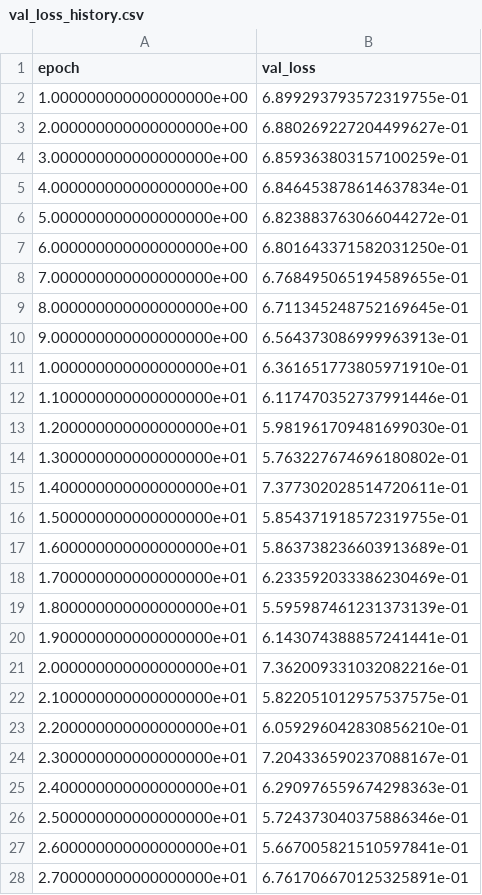
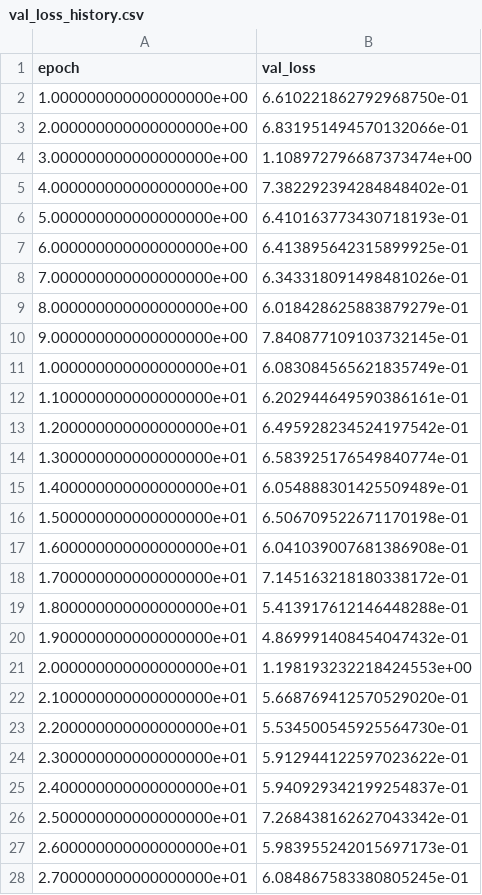
Before and after one commit to ShenChenkai/BrainCLIP, a CSV file: BrainGB-master/val_loss_history.csv, drawn as a sheet; only a part is shown; the diff covers the shown part only.

```diff
--- a/BrainGB-master/val_loss_history.csv
+++ b/BrainGB-master/val_loss_history.csv
@@ -1,28 +1,28 @@
 epoch,val_loss
-1.000000000000000000e+00,6.899293793572319755e-01
-2.000000000000000000e+00,6.880269227204499627e-01
-3.000000000000000000e+00,6.859363803157100259e-01
-4.000000000000000000e+00,6.846453878614637834e-01
-5.000000000000000000e+00,6.823883763066044272e-01
-6.000000000000000000e+00,6.801643371582031250e-01
-7.000000000000000000e+00,6.768495065194589655e-01
-8.000000000000000000e+00,6.711345248752169645e-01
-9.000000000000000000e+00,6.564373086999963913e-01
-1.000000000000000000e+01,6.361651773805971910e-01
-1.100000000000000000e+01,6.117470352737991446e-01
-1.200000000000000000e+01,5.981961709481699030e-01
-1.300000000000000000e+01,5.763227674696180802e-01
-1.400000000000000000e+01,7.377302028514720611e-01
-1.500000000000000000e+01,5.854371918572319755e-01
-1.600000000000000000e+01,5.863738236603913689e-01
-1.700000000000000000e+01,6.233592033386230469e-01
-1.800000000000000000e+01,5.595987461231373139e-01
-1.900000000000000000e+01,6.143074388857241441e-01
-2.000000000000000000e+01,7.362009331032082216e-01
-2.100000000000000000e+01,5.822051012957537575e-01
-2.200000000000000000e+01,6.059296042830856210e-01
-2.300000000000000000e+01,7.204336590237088167e-01
-2.400000000000000000e+01,6.290976559674298363e-01
-2.500000000000000000e+01,5.724373040375886346e-01
-2.600000000000000000e+01,5.667005821510597841e-01
-2.700000000000000000e+01,6.761706670125325891e-01
+1.000000000000000000e+00,6.610221862792968750e-01
+2.000000000000000000e+00,6.831951494570132066e-01
+3.000000000000000000e+00,1.108972796687373474e+00
+4.000000000000000000e+00,7.382292394284848402e-01
+5.000000000000000000e+00,6.410163773430718193e-01
+6.000000000000000000e+00,6.413895642315899925e-01
+7.000000000000000000e+00,6.343318091498481026e-01
+8.000000000000000000e+00,6.018428625883879279e-01
+9.000000000000000000e+00,7.840877109103732145e-01
+1.000000000000000000e+01,6.083084565621835749e-01
+1.100000000000000000e+01,6.202944649590386161e-01
+1.200000000000000000e+01,6.495928234524197542e-01
+1.300000000000000000e+01,6.583925176549840774e-01
+1.400000000000000000e+01,6.054888301425509489e-01
+1.500000000000000000e+01,6.506709522671170198e-01
+1.600000000000000000e+01,6.041039007681386908e-01
+1.700000000000000000e+01,7.145163218180338172e-01
+1.800000000000000000e+01,5.413917612146448288e-01
+1.900000000000000000e+01,4.869991408454047432e-01
+2.000000000000000000e+01,1.198193232218424553e+00
+2.100000000000000000e+01,5.668769412570529020e-01
+2.200000000000000000e+01,5.534500545925564730e-01
+2.300000000000000000e+01,5.912944122597023622e-01
+2.400000000000000000e+01,5.940929342199254837e-01
+2.500000000000000000e+01,7.268438162627043342e-01
+2.600000000000000000e+01,5.983955242015697173e-01
+2.700000000000000000e+01,6.084867583380805245e-01
```
Also changed, not shown: 73 edited cells elsewhere in this file, BrainGB-master/train_loss_history.csv, 16 other files.
